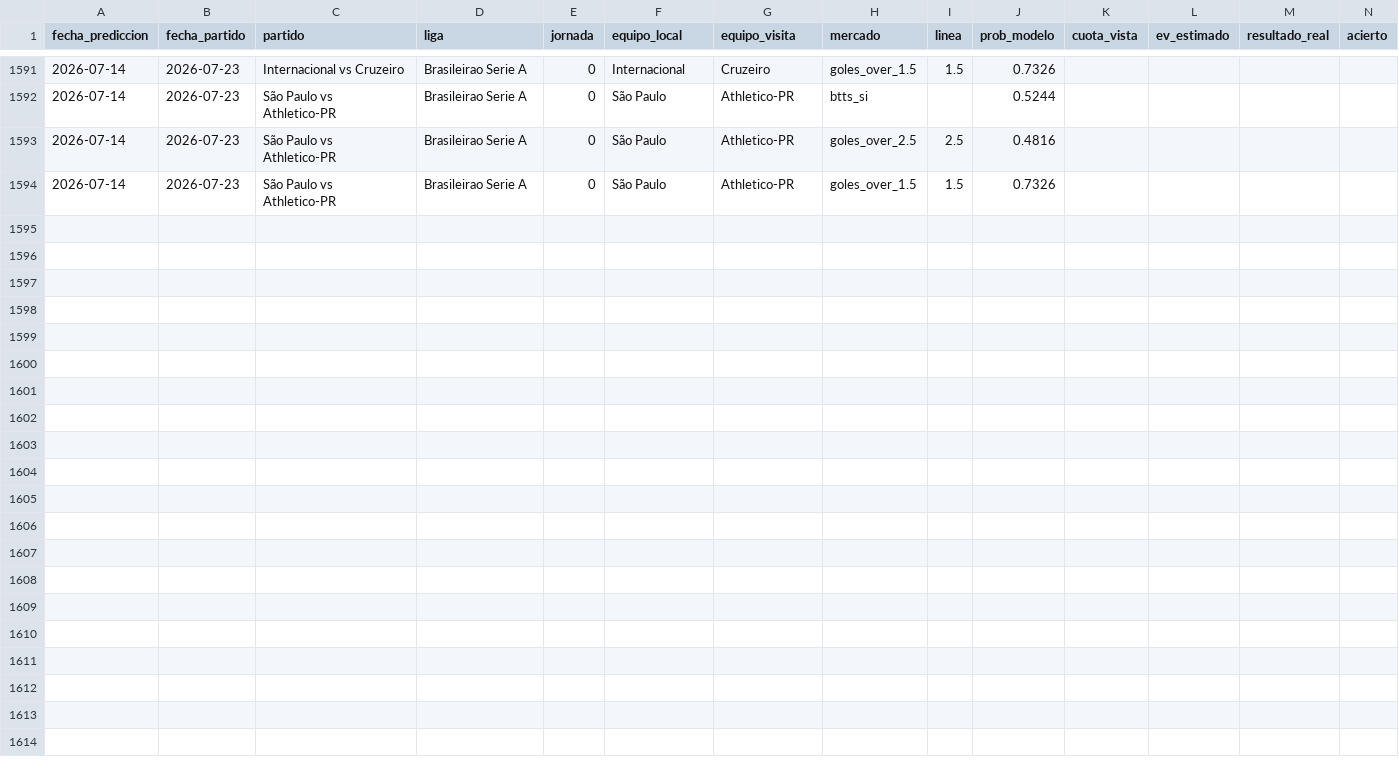
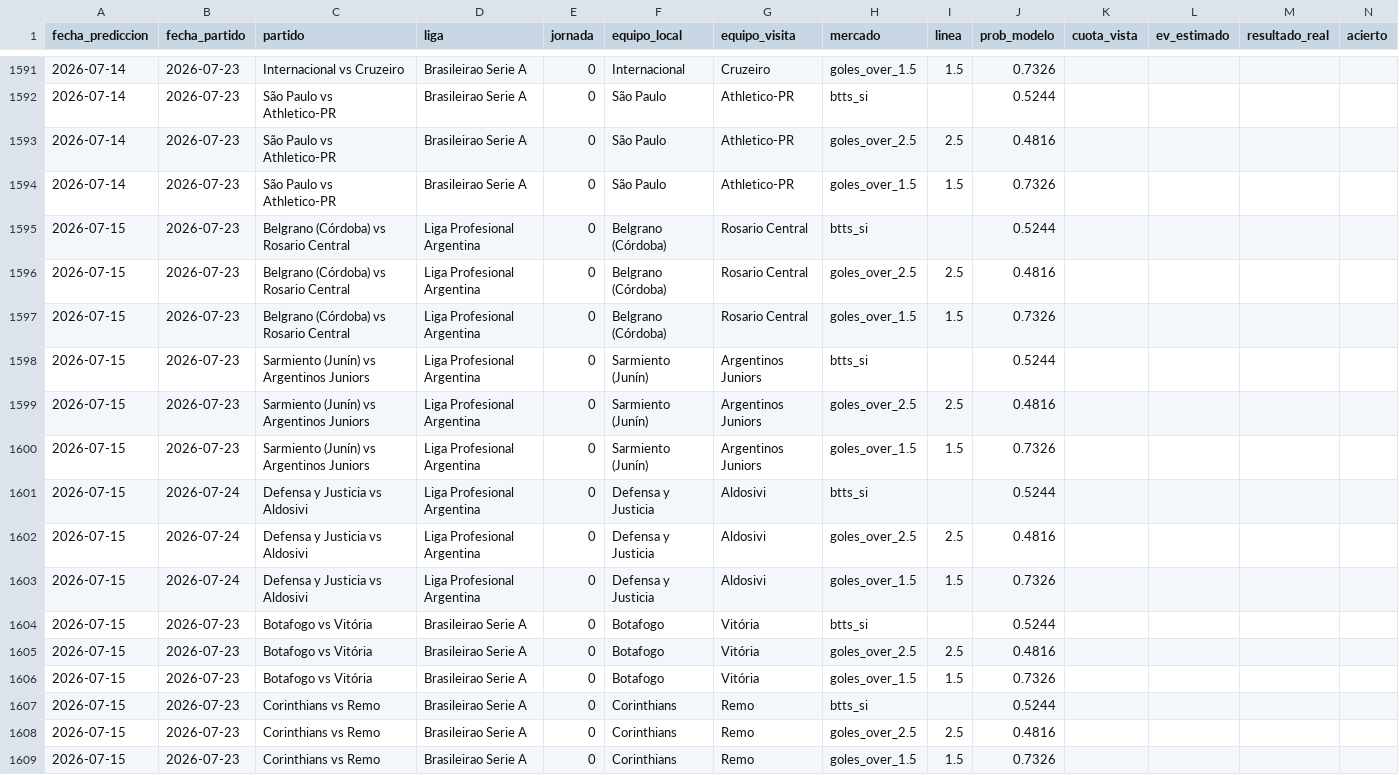
Before and after one commit to MauCarVaz1995/LigaMX, a CSV file: data/processed/betting_log.csv, drawn as a sheet; only a part is shown, gaps mark what is left out; rows hold the shown columns only; the diff names each change by its address in the sheet, - before the commit and + after, or states it on an @@ line.

```diff
--- a/data/processed/betting_log.csv
+++ b/data/processed/betting_log.csv
+row 1595: 2026-07-15 | 2026-07-23 | Belgrano (Córdoba) vs Rosario Central | Liga Profesional Argentina | 0 | Belgrano (Córdoba) | Rosario Central | btts_si |  | 0.5244
+row 1596: 2026-07-15 | 2026-07-23 | Belgrano (Córdoba) vs Rosario Central | Liga Profesional Argentina | 0 | Belgrano (Córdoba) | Rosario Central | goles_over_2.5 | 2.5 | 0.4816
+row 1597: 2026-07-15 | 2026-07-23 | Belgrano (Córdoba) vs Rosario Central | Liga Profesional Argentina | 0 | Belgrano (Córdoba) | Rosario Central | goles_over_1.5 | 1.5 | 0.7326
+row 1598: 2026-07-15 | 2026-07-23 | Sarmiento (Junín) vs Argentinos Juniors | Liga Profesional Argentina | 0 | Sarmiento (Junín) | Argentinos Juniors | btts_si |  | 0.5244
+row 1599: 2026-07-15 | 2026-07-23 | Sarmiento (Junín) vs Argentinos Juniors | Liga Profesional Argentina | 0 | Sarmiento (Junín) | Argentinos Juniors | goles_over_2.5 | 2.5 | 0.4816
+row 1600: 2026-07-15 | 2026-07-23 | Sarmiento (Junín) vs Argentinos Juniors | Liga Profesional Argentina | 0 | Sarmiento (Junín) | Argentinos Juniors | goles_over_1.5 | 1.5 | 0.7326
+row 1601: 2026-07-15 | 2026-07-24 | Defensa y Justicia vs Aldosivi | Liga Profesional Argentina | 0 | Defensa y Justicia | Aldosivi | btts_si |  | 0.5244
+row 1602: 2026-07-15 | 2026-07-24 | Defensa y Justicia vs Aldosivi | Liga Profesional Argentina | 0 | Defensa y Justicia | Aldosivi | goles_over_2.5 | 2.5 | 0.4816
+row 1603: 2026-07-15 | 2026-07-24 | Defensa y Justicia vs Aldosivi | Liga Profesional Argentina | 0 | Defensa y Justicia | Aldosivi | goles_over_1.5 | 1.5 | 0.7326
+row 1604: 2026-07-15 | 2026-07-23 | Botafogo vs Vitória | Brasileirao Serie A | 0 | Botafogo | Vitória | btts_si |  | 0.5244
+row 1605: 2026-07-15 | 2026-07-23 | Botafogo vs Vitória | Brasileirao Serie A | 0 | Botafogo | Vitória | goles_over_2.5 | 2.5 | 0.4816
+row 1606: 2026-07-15 | 2026-07-23 | Botafogo vs Vitória | Brasileirao Serie A | 0 | Botafogo | Vitória | goles_over_1.5 | 1.5 | 0.7326
+row 1607: 2026-07-15 | 2026-07-23 | Corinthians vs Remo | Brasileirao Serie A | 0 | Corinthians | Remo | btts_si |  | 0.5244
+row 1608: 2026-07-15 | 2026-07-23 | Corinthians vs Remo | Brasileirao Serie A | 0 | Corinthians | Remo | goles_over_2.5 | 2.5 | 0.4816
+row 1609: 2026-07-15 | 2026-07-23 | Corinthians vs Remo | Brasileirao Serie A | 0 | Corinthians | Remo | goles_over_1.5 | 1.5 | 0.7326
```
Also changed, not shown: data/processed/predicciones_log.csv, 10 other files.
